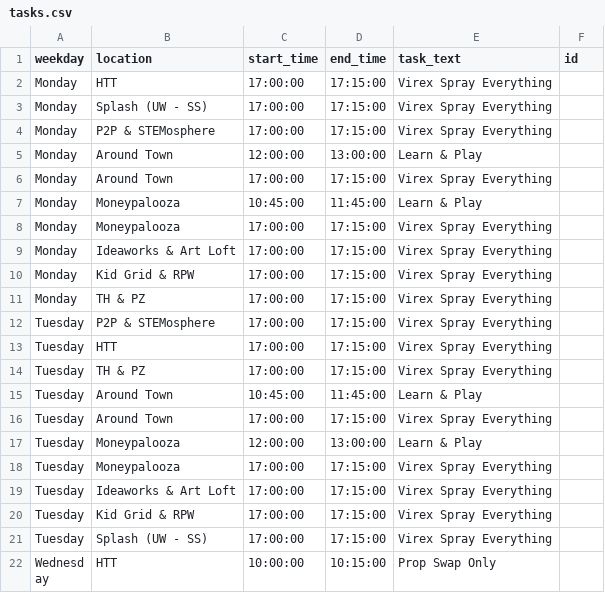
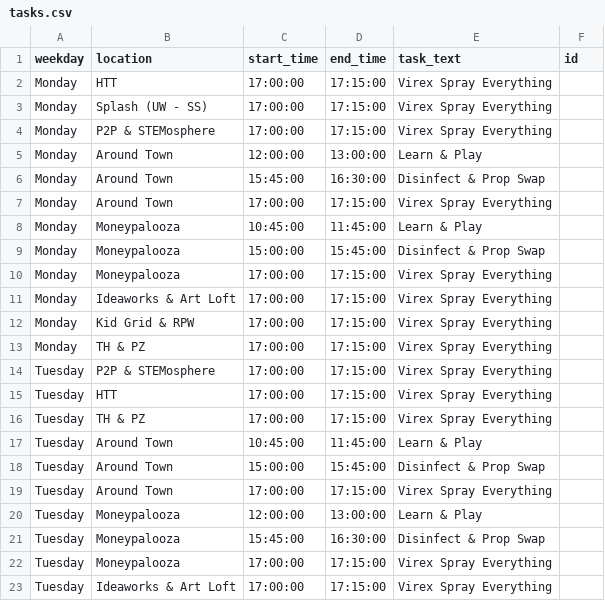
Before and after one commit to UnicycleDumpTruck/skdout, a CSV file: tasks.csv, drawn as a sheet; only a part is shown; the shorter side is filled out with more unchanged rows; the diff names each change by its address in the sheet, - before the commit and + after, or states it on an @@ line.

```diff
--- a/tasks.csv
+++ b/tasks.csv
+row 6: Monday | Around Town | 15:45:00 | 16:30:00 | Disinfect & Prop Swap
+row 9: Monday | Moneypalooza | 15:00:00 | 15:45:00 | Disinfect & Prop Swap
+row 18: Tuesday | Around Town | 15:00:00 | 15:45:00 | Disinfect & Prop Swap
+row 21: Tuesday | Moneypalooza | 15:45:00 | 16:30:00 | Disinfect & Prop Swap
```
Also changed, not shown: _data/eventscsv.csv, 5 other files.
